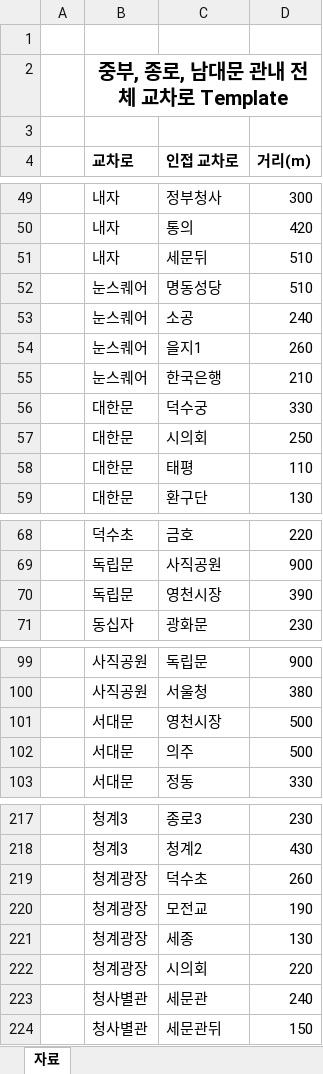
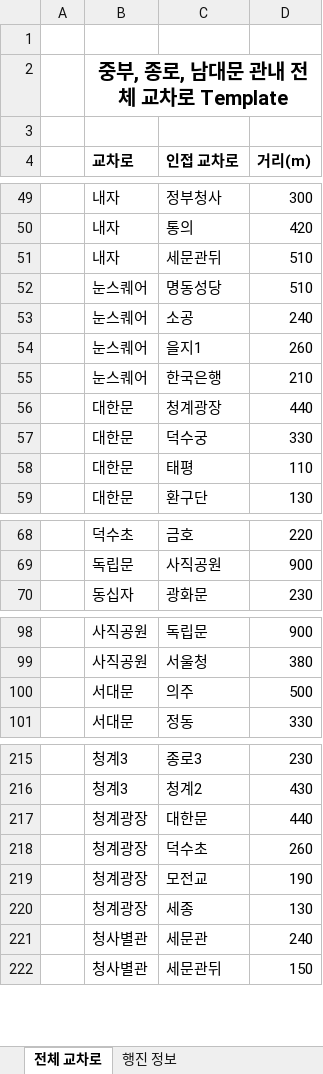
Before and after one commit to jowoni/Data-Structure-Design, an Excel workbook: NetbeansProjects/Parade Route Dynamic Graph/Input All Data Template.xlsx, sheet 전체 교차로, drawn as a sheet; only a part is shown, gaps mark what is left out; values as stored, in another font and other column widths than the file's, no borders; removed rows and columns are numbered as before the commit, all else as after; the diff covers the shown part only; the diff names each change by its address in the sheet, - before the commit and + after, or states it on an @@ line.

```diff
--- a/NetbeansProjects/Parade Route Dynamic Graph/Input All Data Template.xlsx (sheet 전체 교차로)
+++ b/NetbeansProjects/Parade Route Dynamic Graph/Input All Data Template.xlsx (sheet 전체 교차로)
-sheet tab: 자료
+sheet tab: 전체 교차로
+sheet tab: 행진 정보
-C51 (인접 교차로): 세문뒤
+C51 (인접 교차로): 세문관뒤
+row 56:  | 대한문 | 청계광장 | 440
-row 57:  | 대한문 | 시의회 | 250
-row 70:  | 독립문 | 영천시장 | 390
-row 101:  | 서대문 | 영천시장 | 500
+row 217:  | 청계광장 | 대한문 | 440
-row 222:  | 청계광장 | 시의회 | 220
```
Also changed, not shown: 1 edited cell elsewhere in this sheet, 34 other files.
